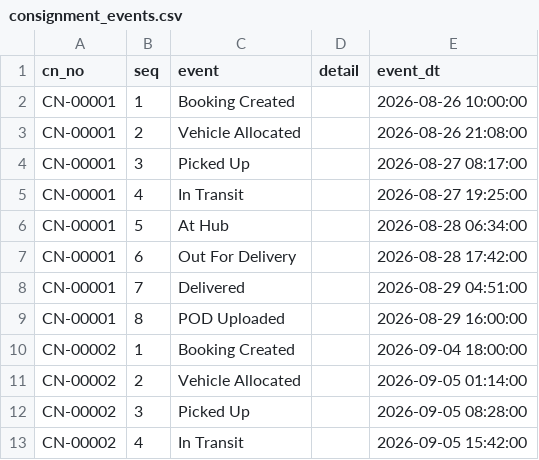
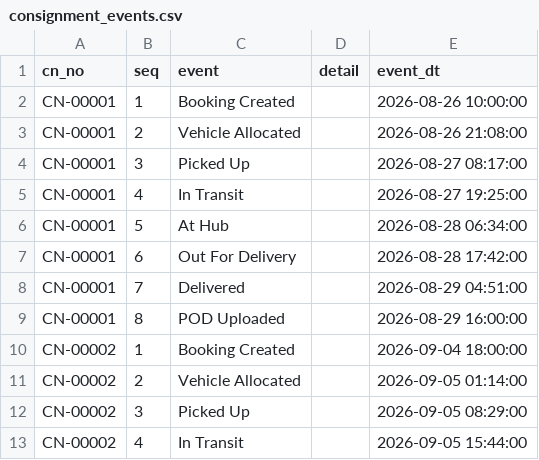
Before and after one commit to tag-amitkumar/TMS-Transport, a CSV file: data/consignment_events.csv, drawn as a sheet.

```diff
--- a/data/consignment_events.csv
+++ b/data/consignment_events.csv
@@ -11,3 +11,3 @@ CN-00002,1,Booking Created,,2026-09-04 18:00:00
 CN-00002,2,Vehicle Allocated,,2026-09-05 01:14:00
-CN-00002,3,Picked Up,,2026-09-05 08:28:00
-CN-00002,4,In Transit,,2026-09-05 15:42:00
+CN-00002,3,Picked Up,,2026-09-05 08:29:00
+CN-00002,4,In Transit,,2026-09-05 15:44:00
```
Also changed, not shown: data/users.csv, 4 other files.
